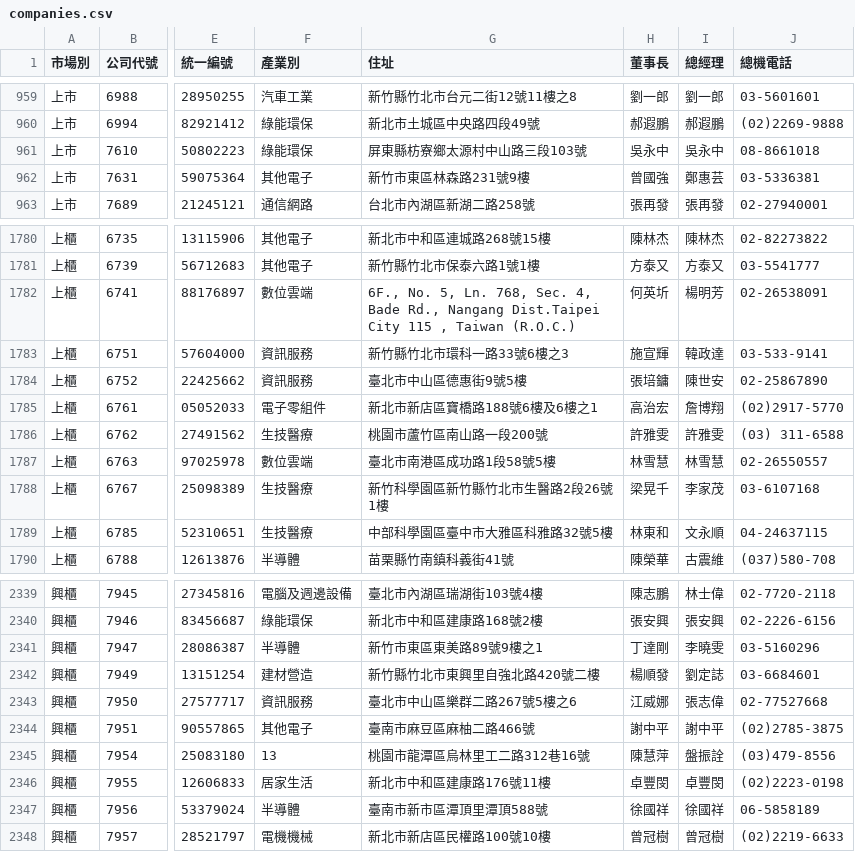
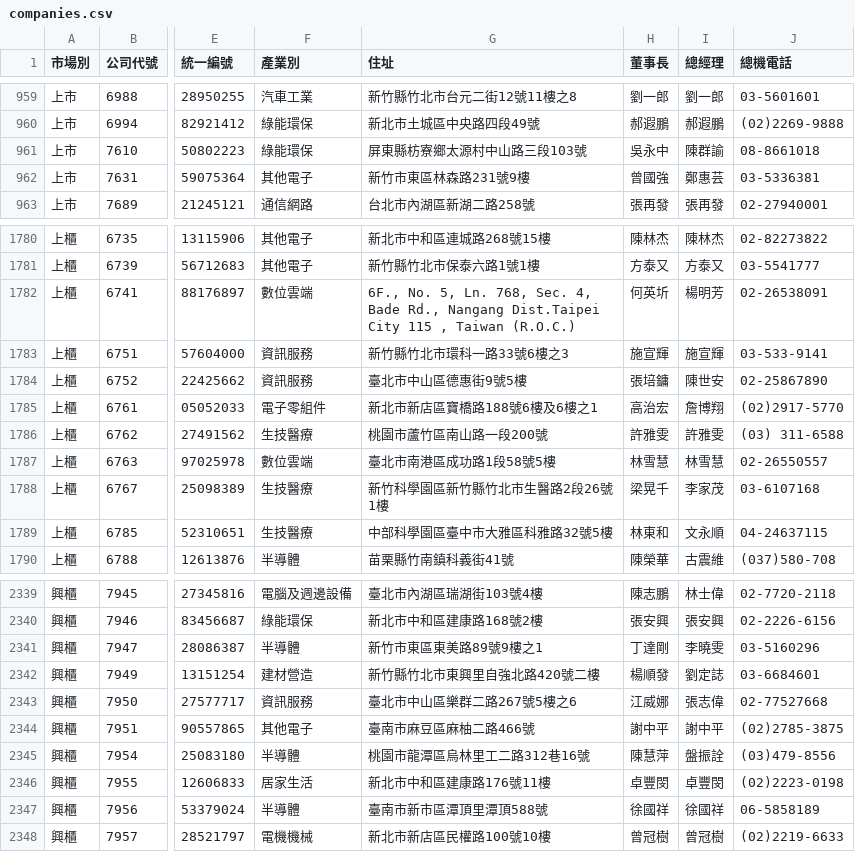
Before and after one commit to Andy-Zhang-22/chailease-work, a CSV file: leads/listed/companies.csv, drawn as a sheet; only a part is shown, gaps mark what is left out; the diff covers the shown part only; the diff names each change by its address in the sheet, - before the commit and + after, or states it on an @@ line.

```diff
--- a/leads/listed/companies.csv
+++ b/leads/listed/companies.csv
-I961 (總經理): 吳永中
+I961 (總經理): 陳群諭
-I1783 (總經理): 韓政達
+I1783 (總經理): 施宣輝
-F2345 (產業別): 13
+F2345 (產業別): 半導體
```
Also changed, not shown: 8 edited cells elsewhere in this file, 7 other files.
